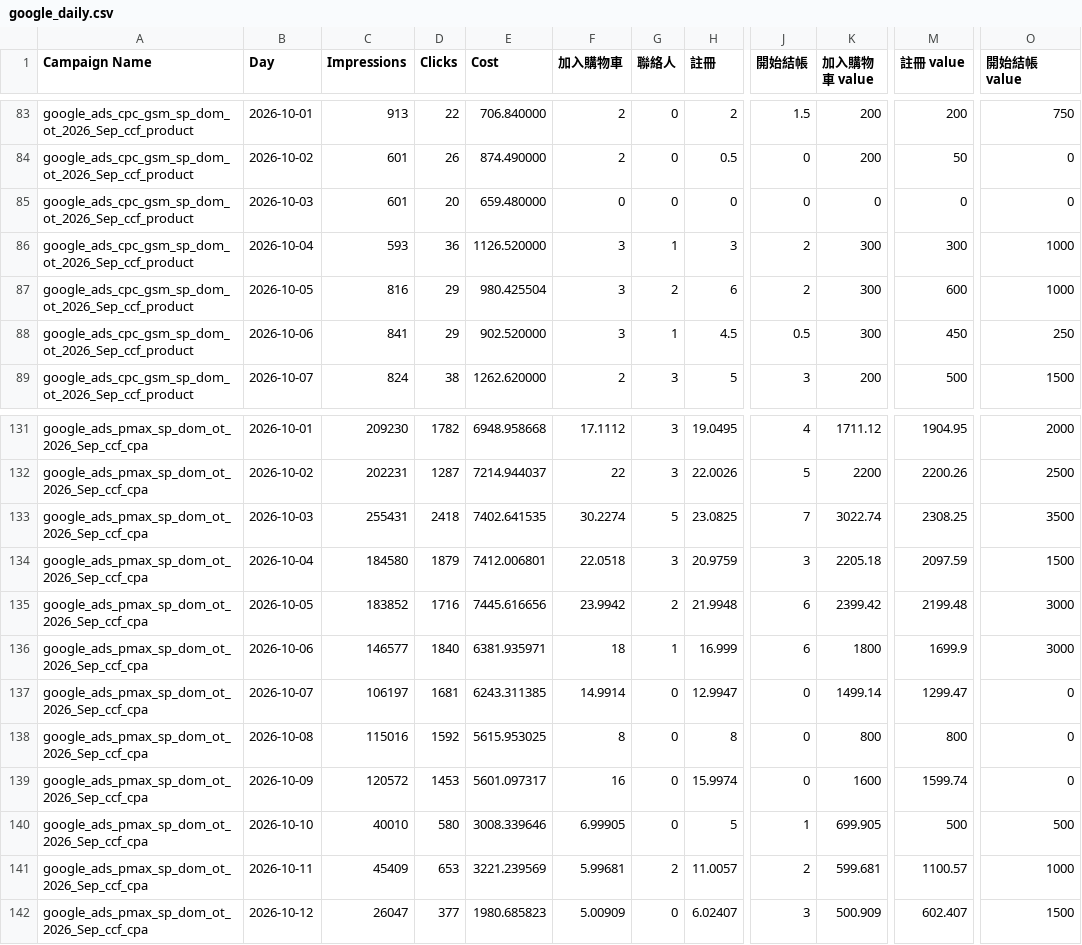
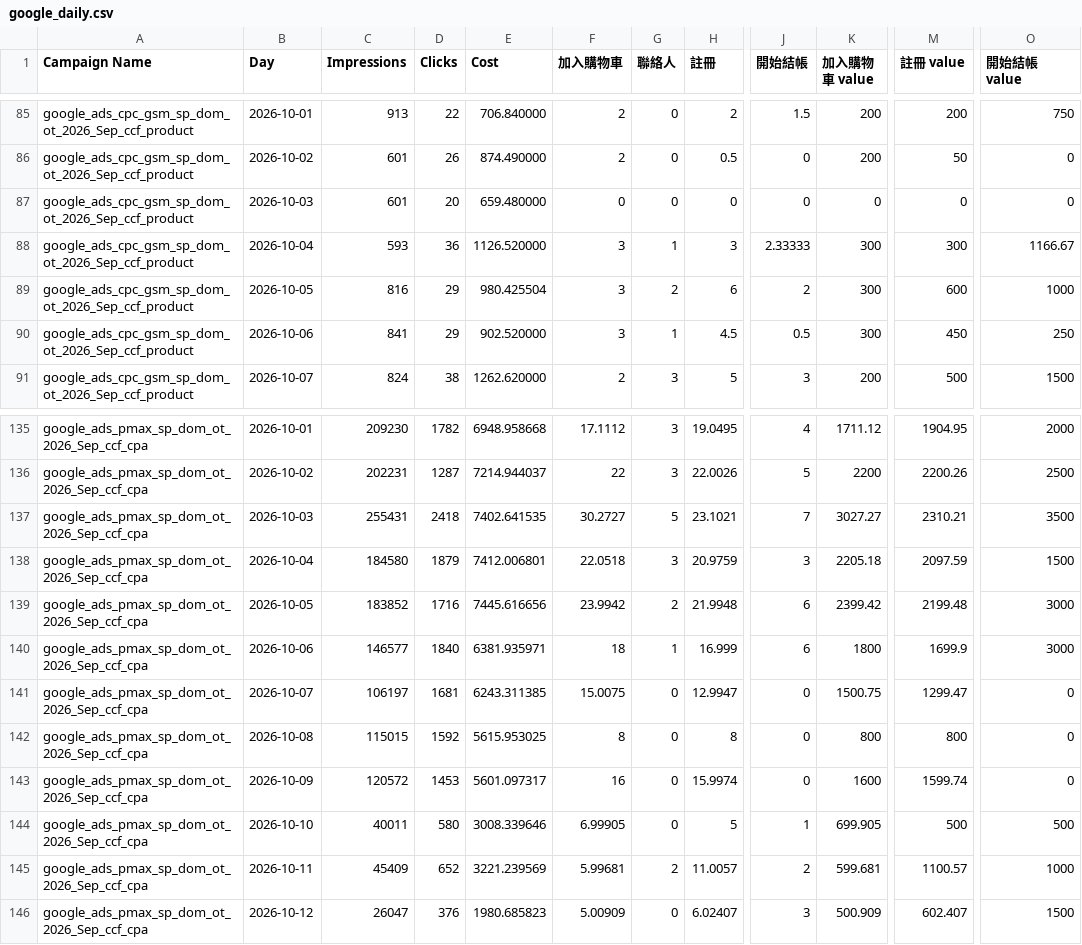
Before and after one commit to eatingxie167-creator/wv-meal-dashboard, a CSV file: google_daily.csv, drawn as a sheet; only a part is shown, gaps mark what is left out; addresses are those after the commit; the diff covers the shown part only; the diff names each change by its address in the sheet, - before the commit and + after, or states it on an @@ line.

```diff
--- a/google_daily.csv
+++ b/google_daily.csv
-J88 (開始結帳): 2
+J88 (開始結帳): 2.33333
-O88 (開始結帳 value): 1000
+O88 (開始結帳 value): 1166.67
-F137 (加入購物車): 30.2274
+F137 (加入購物車): 30.2727
-H137 (註冊): 23.0825
+H137 (註冊): 23.1021
-K137 (加入購物車 value): 3022.74
+K137 (加入購物車 value): 3027.27
-M137 (註冊 value): 2308.25
+M137 (註冊 value): 2310.21
-F141 (加入購物車): 14.9914
+F141 (加入購物車): 15.0075
-K141 (加入購物車 value): 1499.14
+K141 (加入購物車 value): 1500.75
-C142 (Impressions): 115016
+C142 (Impressions): 115015
-C144 (Impressions): 40010
+C144 (Impressions): 40011
-D145 (Clicks): 653
+D145 (Clicks): 652
-D146 (Clicks): 377
+D146 (Clicks): 376
```
Also changed, not shown: 4 added rows and 51 edited cells elsewhere in this file.
